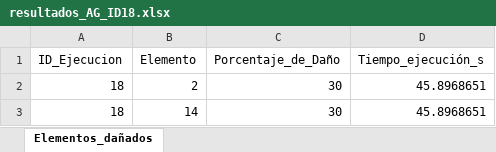
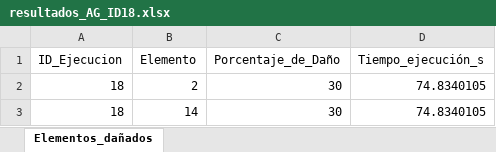
Before and after one commit to fcisnerosr/Proyecto-doctoral, an Excel workbook: Resultados/resultados_AG_ID18.xlsx, sheet Elementos_dañados, drawn as a sheet; values as stored, in another font and other column widths than the file's, no borders; the diff names each change by its address in the sheet, - before the commit and + after, or states it on an @@ line.

```diff
--- a/Resultados/resultados_AG_ID18.xlsx (sheet Elementos_dañados)
+++ b/Resultados/resultados_AG_ID18.xlsx (sheet Elementos_dañados)
-D2:D3 (Tiempo_ejecución_s): 45.8968651
+D2:D3 (Tiempo_ejecución_s): 74.8340105
```
Also changed, not shown: Resultados/P_18.xlsx, Resultados/Resultado_final_18.xlsx, 6 other files.
